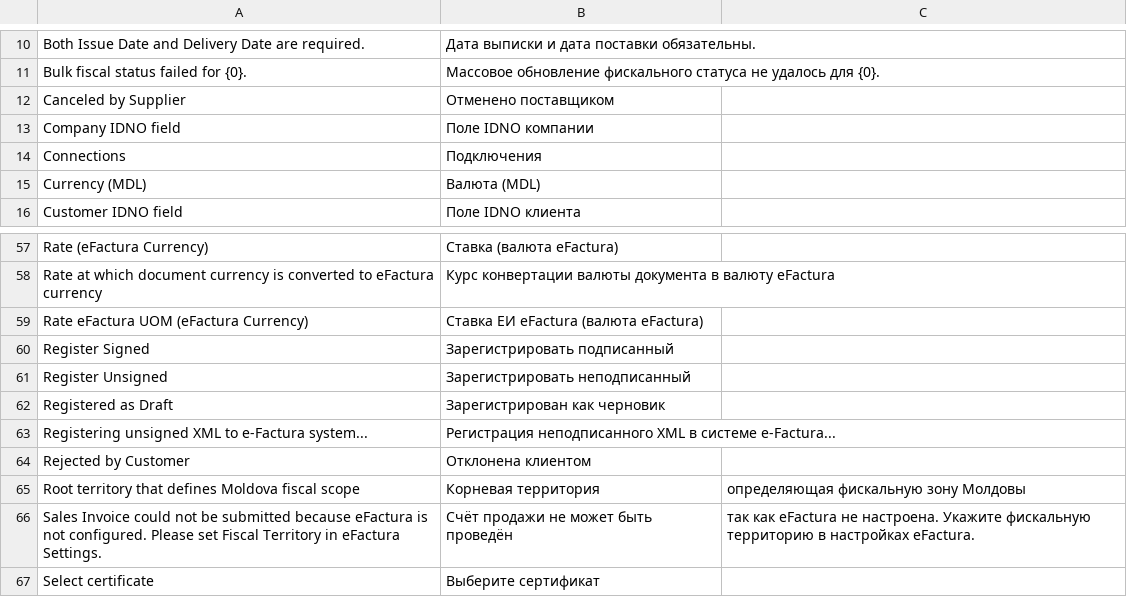
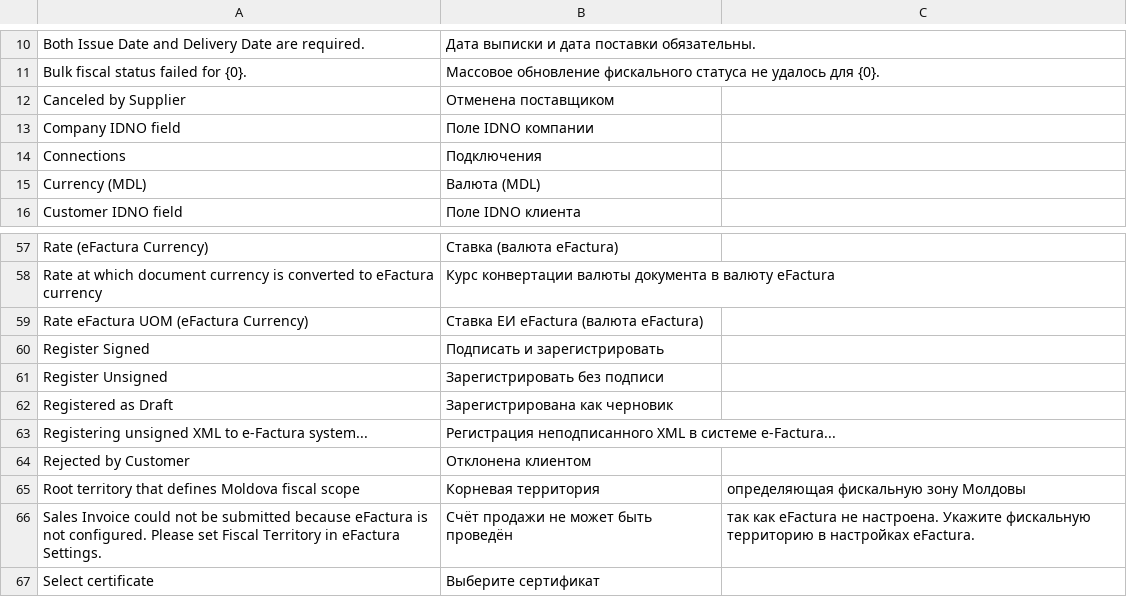
Before and after one commit to evghenin/erpnext_moldova_efactura, a CSV file: erpnext_moldova_efactura/translations/ru.csv, drawn as a sheet; only a part is shown, gaps mark what is left out.

Commit message:
Small fixes for translations

```diff
--- a/erpnext_moldova_efactura/translations/ru.csv
+++ b/erpnext_moldova_efactura/translations/ru.csv
@@ -11,3 +11,3 @@ Both Issue Date and Delivery Date are required.,Дата выписки и да
 Bulk fiscal status failed for {0}.,Массовое обновление фискального статуса не удалось для {0}.
-Canceled by Supplier,Отменено поставщиком
+Canceled by Supplier,Отменена поставщиком
 Company IDNO field,Поле IDNO компании
@@ -59,5 +59,5 @@ Rate at which document currency is converted to eFactura currency,Курс ко
 Rate eFactura UOM (eFactura Currency),Ставка ЕИ eFactura (валюта eFactura)
-Register Signed,Зарегистрировать подписанный
-Register Unsigned,Зарегистрировать неподписанный
-Registered as Draft,Зарегистрирован как черновик
+Register Signed,Подписать и зарегистрировать
+Register Unsigned,Зарегистрировать без подписи
+Registered as Draft,Зарегистрирована как черновик
 Registering unsigned XML to e-Factura system...,Регистрация неподписанного XML в системе e-Factura...
```
Also changed, not shown: 3 other files.
